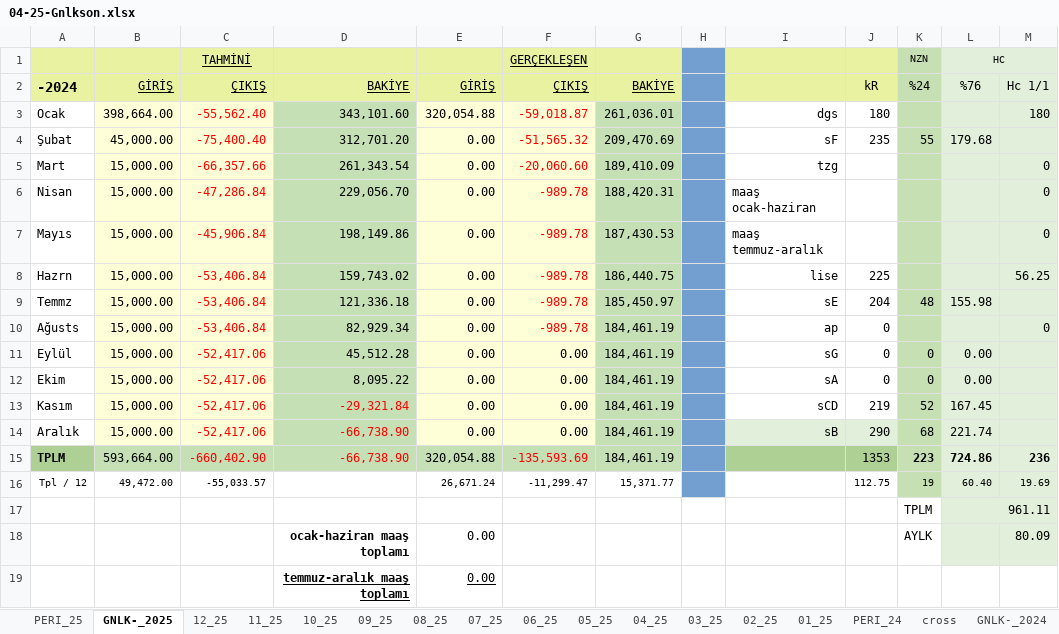
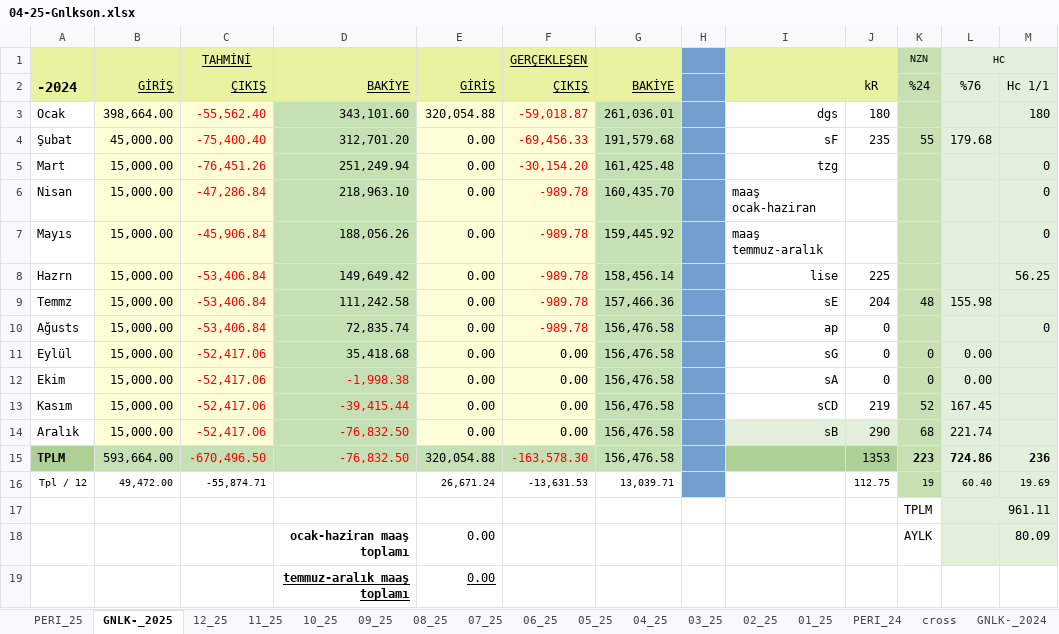
Before and after one commit to roboturx/tdy, an Excel workbook: 04-25-Gnlkson.xlsx, sheet GNLK-_2025, drawn as a sheet; only a part is shown; values as stored, in another font and other column widths than the file's, no borders; the diff names each change by its address in the sheet, - before the commit and + after, or states it on an @@ line.

```diff
--- a/04-25-Gnlkson.xlsx (sheet GNLK-_2025)
+++ b/04-25-Gnlkson.xlsx (sheet GNLK-_2025)
-F4: -51,565.32
+F4: -69,456.33
-G4: 209,470.69
+G4: 191,579.68
-C5: -66,357.66
+C5: -76,451.26
-D5: 261,343.54
+D5: 251,249.94
-F5: -20,060.60
+F5: -30,154.20
-G5: 189,410.09
+G5: 161,425.48
-D6: 229,056.70
+D6: 218,963.10
-G6: 188,420.31
+G6: 160,435.70
-D7: 198,149.86
+D7: 188,056.26
-G7: 187,430.53
+G7: 159,445.92
-D8: 159,743.02
+D8: 149,649.42
-G8: 186,440.75
+G8: 158,456.14
-D9: 121,336.18
+D9: 111,242.58
-G9: 185,450.97
+G9: 157,466.36
-D10: 82,929.34
+D10: 72,835.74
-G10:G15: 184,461.19
+G10:G15: 156,476.58
-D11: 45,512.28
+D11: 35,418.68
-D12: 8,095.22
+D12: -1,998.38
-D12 text colour: black
+D12 text colour: #FF0000
-D13: -29,321.84
+D13: -39,415.44
-D14:D15: -66,738.90
+D14:D15: -76,832.50
-C15: -660,402.90
+C15: -670,496.50
-F15: -135,593.69
+F15: -163,578.30
-C16: -55,033.57
+C16: -55,874.71
-F16: -11,299.47
+F16: -13,631.53
-G16: 15,371.77
+G16: 13,039.71
```
Also changed, not shown: sheet 02_25, sheet 03_25, sheet 01_25, formulas that keep their value.
